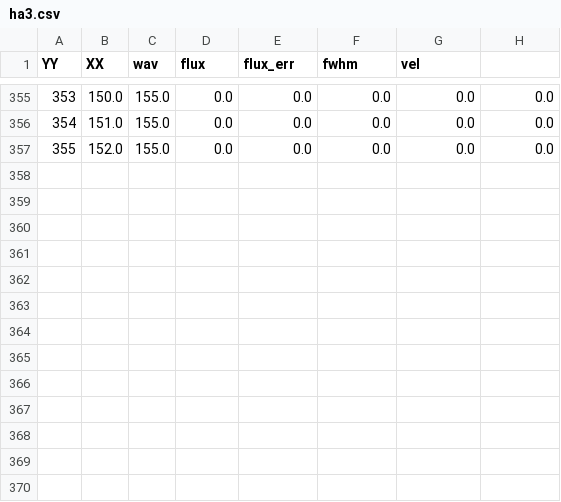
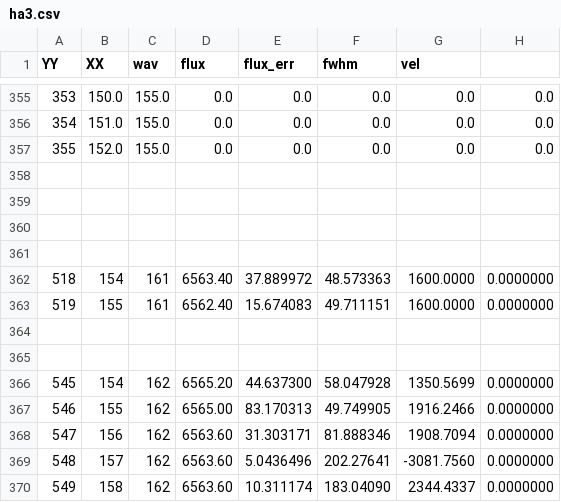
Before and after one commit to Oscar2401/NGC7469_2, a CSV file: data_NGC7469/ha3.csv, drawn as a sheet; only a part is shown, gaps mark what is left out.

```diff
--- a/data_NGC7469/ha3.csv
+++ b/data_NGC7469/ha3.csv
@@ -357 +357,14 @@ YY,XX,wav,flux,flux_err,fwhm,vel
 355,152.0,155.0,0.0,0.0,0.0,0.0,0.0
+
+
+
+
+518,154,161, 6563.40,37.889972,48.573363,1600.0000,0.0000000
+519,155,161, 6562.40,15.674083,49.711151,1600.0000,0.0000000
+
+
+545,154,162, 6565.20,44.637300,58.047928,1350.5699,0.0000000
+546,155,162, 6565.00,83.170313,49.749905,1916.2466,0.0000000
+547,156,162, 6563.60,31.303171,81.888346,1908.7094,0.0000000
+548,157,162, 6563.60,5.0436496,202.27641,-3081.7560,0.0000000
+549,158,162, 6563.60,10.311174,183.04090,2344.4337,0.0000000
```
Also changed, not shown: 6 other files.
